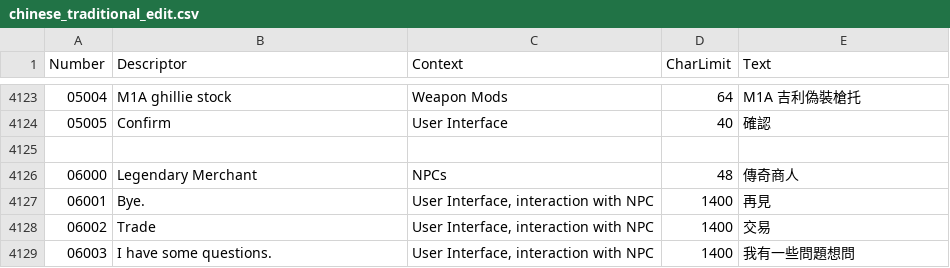
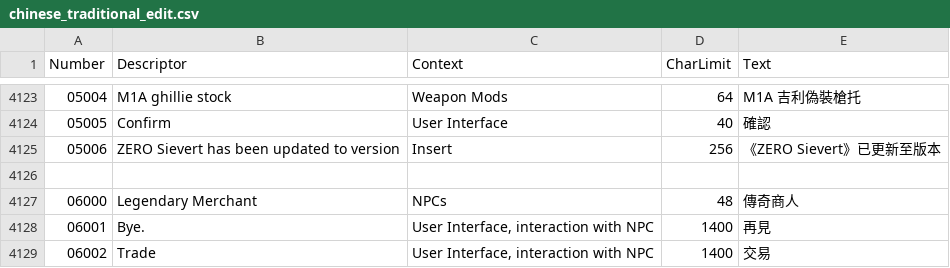
Before and after one commit to NCFFCN/chinese_traditional, a CSV file: chinese_traditional_edit.csv, drawn as a sheet; only a part is shown, gaps mark what is left out; the shorter side is filled out with more unchanged rows.

Commit message:
優化了翻譯

```diff
--- a/chinese_traditional_edit.csv
+++ b/chinese_traditional_edit.csv
@@ -4124,2 +4124,3 @@
 05005,Confirm,User Interface,40,確認
+05006,ZERO Sievert has been updated to version,Insert,256,《ZERO Sievert》已更新至版本
 
```
